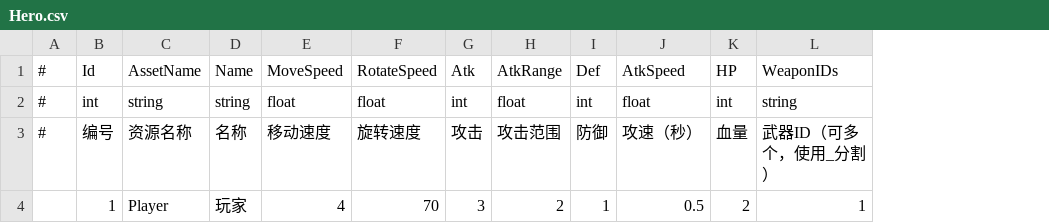
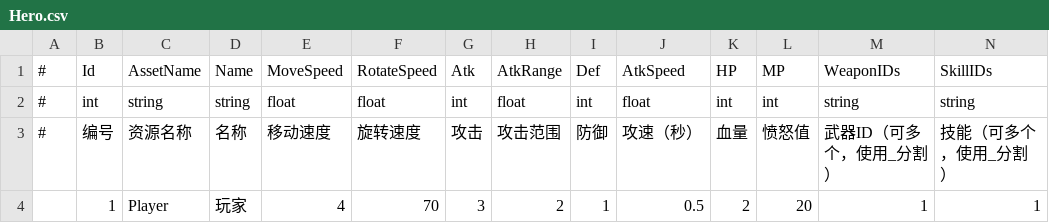
Before and after one commit to mutouzdl/GF_JustOneLevel, a CSV file: Assets/GF_JustOneLevel/DataTables/Hero.csv, drawn as a sheet; the diff names each change by its address in the sheet, - before the commit and + after, or states it on an @@ line.

```diff
--- a/Assets/GF_JustOneLevel/DataTables/Hero.csv
+++ b/Assets/GF_JustOneLevel/DataTables/Hero.csv
+column L, rows 1-4: MP | int | 愤怒值 | 20
+column N, rows 1-4: SkillIDs | string | 技能（可多个，使用_分割） | 1
```
Also changed, not shown: Assets/GF_JustOneLevel/DataTables/UIForm.csv, 6 other files.
